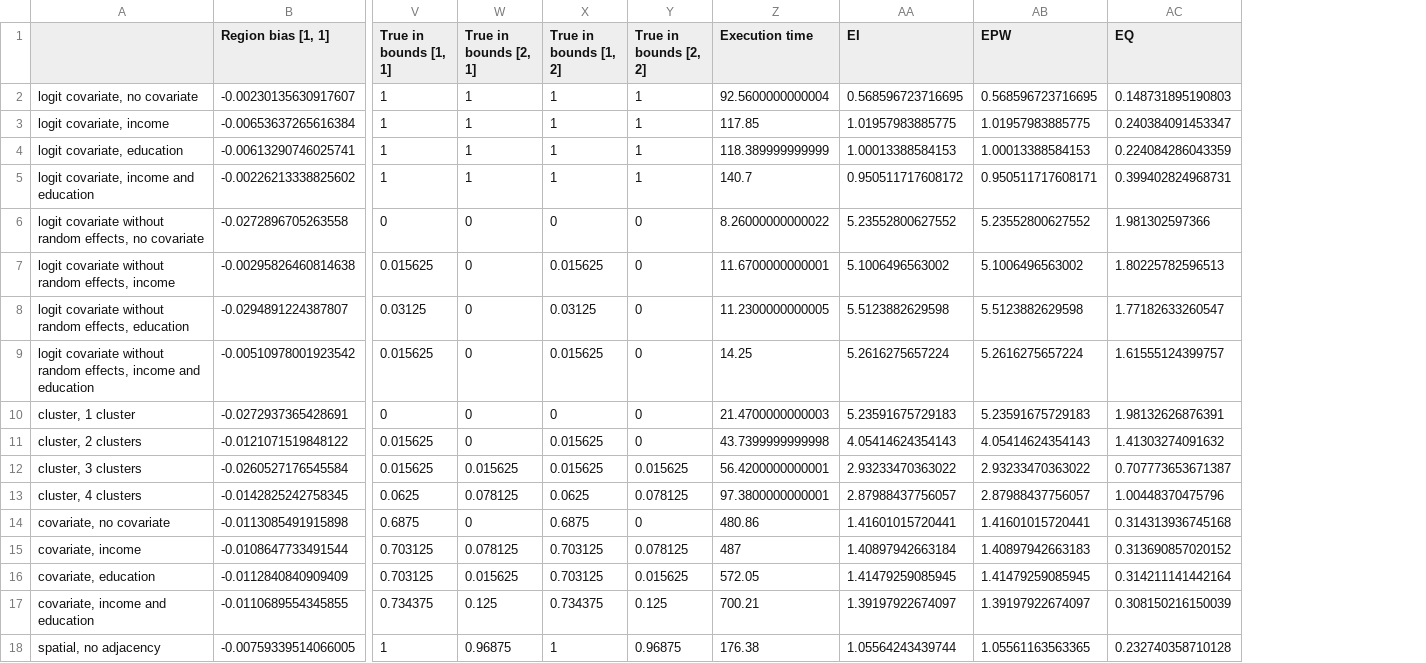
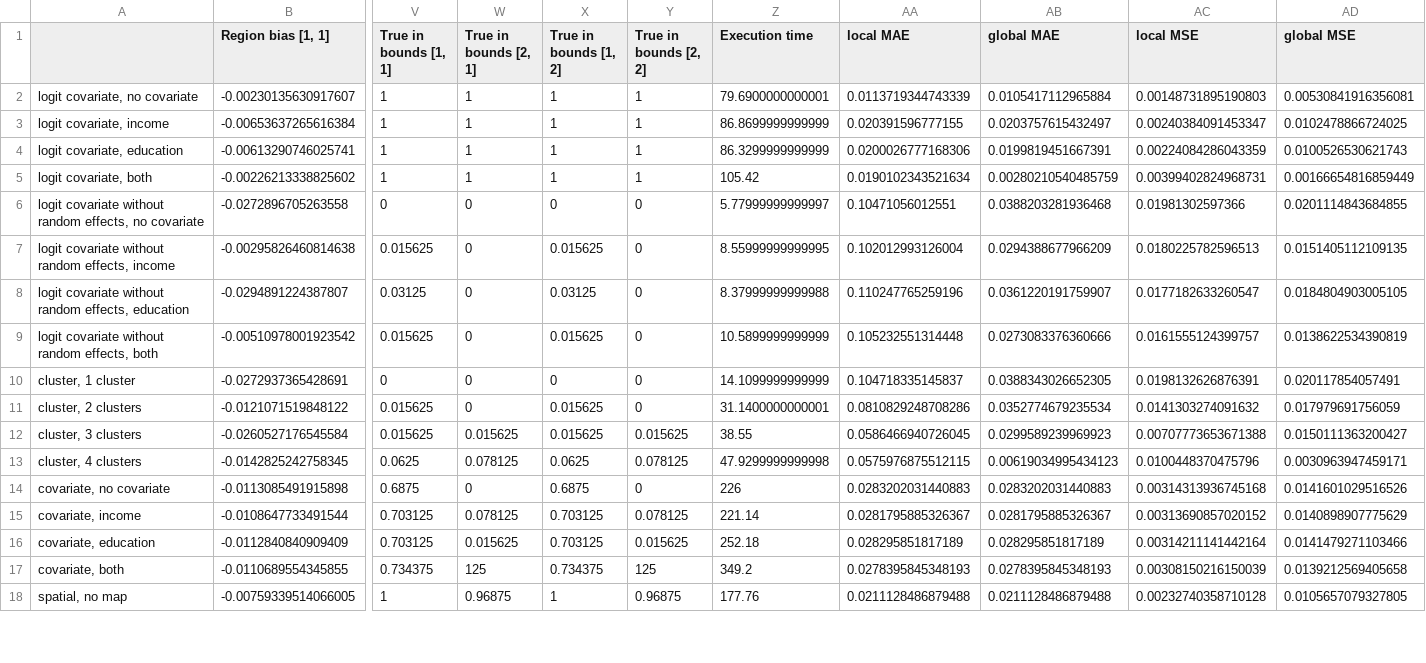
Before and after one commit to Littleote/TFM-Ecological_Inference, a CSV file: src/out/louisiana_stats.csv, drawn as a sheet; only a part is shown, gaps mark what is left out; removed rows and columns are numbered as before the commit, all else as after; the diff covers the shown part only; the diff names each change by its address in the sheet, - before the commit and + after, or states it on an @@ line.

Commit message:
Added New Zealand executions

```diff
--- a/src/out/louisiana_stats.csv
+++ b/src/out/louisiana_stats.csv
-column AA (EI), rows 2-18: 0.568596723716695 | 1.01957983885775 | 1.00013388584153 | 0.950511717608172 | 5.23552800627552 | 5.1006496563002 | 5.5123882629598 | 5.2616275657224 | 5.23591675729183 | 4.05414624354143 | 2.93233470363022 | 2.87988437756057 | 1.41601015720441 | 1.40897942663184 | 1.41479259085945 | 1.39197922674097 | 1.05564243439744
-column AB (EPW), rows 2-18: 0.568596723716695 | 1.01957983885775 | 1.00013388584153 | 0.950511717608171 | 5.23552800627552 | 5.1006496563002 | 5.5123882629598 | 5.2616275657224 | 5.23591675729183 | 4.05414624354143 | 2.93233470363022 | 2.87988437756057 | 1.41601015720441 | 1.40897942663183 | 1.41479259085945 | 1.39197922674097 | 1.05561163563365
-column AC (EQ), rows 2-18: 0.148731895190803 | 0.240384091453347 | 0.224084286043359 | 0.399402824968731 | 1.981302597366 | 1.80225782596513 | 1.77182633260547 | 1.61555124399757 | 1.98132626876391 | 1.41303274091632 | 0.707773653671387 | 1.00448370475796 | 0.314313936745168 | 0.313690857020152 | 0.314211141442164 | 0.308150216150039 | 0.232740358710128
+column AA (local MAE), rows 2-18: 0.0113719344743339 | 0.020391596777155 | 0.0200026777168306 | 0.0190102343521634 | 0.10471056012551 | 0.102012993126004 | 0.110247765259196 | 0.105232551314448 | 0.104718335145837 | 0.0810829248708286 | 0.0586466940726045 | 0.0575976875512115 | 0.0283202031440883 | 0.0281795885326367 | 0.028295851817189 | 0.0278395845348193 | 0.0211128486879488
+column AB (global MAE), rows 2-18: 0.0105417112965884 | 0.0203757615432497 | 0.0199819451667391 | 0.00280210540485759 | 0.0388203281936468 | 0.0294388677966209 | 0.0361220191759907 | 0.0273083376360666 | 0.0388343026652305 | 0.0352774679235534 | 0.0299589239969923 | 0.00619034995434123 | 0.0283202031440883 | 0.0281795885326367 | 0.028295851817189 | 0.0278395845348193 | 0.0211128486879488
+column AC (local MSE), rows 2-18: 0.00148731895190803 | 0.00240384091453347 | 0.00224084286043359 | 0.00399402824968731 | 0.01981302597366 | 0.0180225782596513 | 0.0177182633260547 | 0.0161555124399757 | 0.0198132626876391 | 0.0141303274091632 | 0.00707773653671388 | 0.0100448370475796 | 0.00314313936745168 | 0.00313690857020152 | 0.00314211141442164 | 0.00308150216150039 | 0.00232740358710128
+column AD (global MSE), rows 2-18: 0.00530841916356081 | 0.0102478866724025 | 0.0100526530621743 | 0.00166654816859449 | 0.0201114843684855 | 0.0151405112109135 | 0.0184804903005105 | 0.0138622534390819 | 0.020117854057491 | 0.017979691756059 | 0.0150111363200427 | 0.0030963947459171 | 0.0141601029516526 | 0.0140898907775629 | 0.0141479271103466 | 0.0139212569405658 | 0.0105657079327805
-Z2 (Execution time): 92.5600000000004
+Z2 (Execution time): 79.6900000000001
-Z3 (Execution time): 117.85
+Z3 (Execution time): 86.8699999999999
-Z4 (Execution time): 118.389999999999
+Z4 (Execution time): 86.3299999999999
-A5: logit covariate, income and education
+A5: logit covariate, both
-Z5 (Execution time): 140.7
+Z5 (Execution time): 105.42
-Z6 (Execution time): 8.26000000000022
+Z6 (Execution time): 5.77999999999997
-Z7 (Execution time): 11.6700000000001
+Z7 (Execution time): 8.55999999999995
-Z8 (Execution time): 11.2300000000005
+Z8 (Execution time): 8.37999999999988
-A9: …random effects, income and education
+A9: …random effects, both
-Z9 (Execution time): 14.25
+Z9 (Execution time): 10.5899999999999
-Z10 (Execution time): 21.4700000000003
+Z10 (Execution time): 14.1099999999999
-Z11 (Execution time): 43.7399999999998
+Z11 (Execution time): 31.1400000000001
-Z12 (Execution time): 56.4200000000001
+Z12 (Execution time): 38.55
-Z13 (Execution time): 97.3800000000001
+Z13 (Execution time): 47.9299999999998
-Z14 (Execution time): 480.86
+Z14 (Execution time): 226
-Z15 (Execution time): 487
+Z15 (Execution time): 221.14
-Z16 (Execution time): 572.05
+Z16 (Execution time): 252.18
-A17: covariate, income and education
+A17: covariate, both
-W17 (True in bounds [2, 1]): 0.125
+W17 (True in bounds [2, 1]): 125
-Y17 (True in bounds [2, 2]): 0.125
+Y17 (True in bounds [2, 2]): 125
-Z17 (Execution time): 700.21
+Z17 (Execution time): 349.2
-A18: spatial, no adjacency
+A18: spatial, no map
-Z18 (Execution time): 176.38
+Z18 (Execution time): 177.76
```
Also changed, not shown: 10 edited cells elsewhere in this file, 20 other files.
